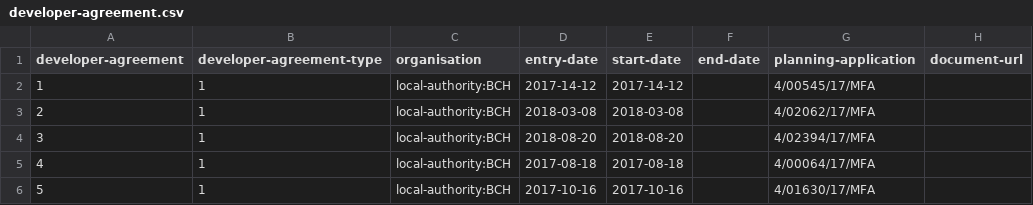
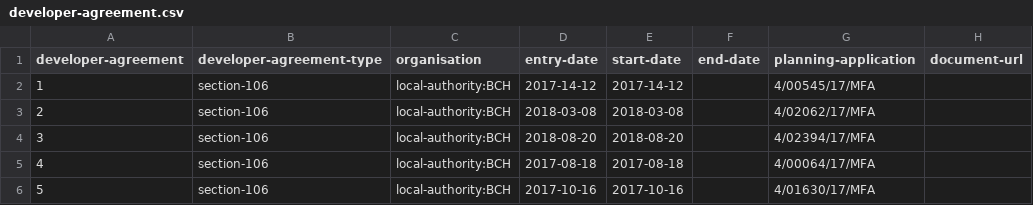
Before and after one commit to digital-land-attic/digital-land-collector, a CSV file: etc/developer-contributions/developer-agreement.csv, drawn as a sheet.

Commit message:
Fix reference to agreement type

```diff
--- a/etc/developer-contributions/developer-agreement.csv
+++ b/etc/developer-contributions/developer-agreement.csv
@@ -1,6 +1,6 @@
 developer-agreement,developer-agreement-type,organisation,entry-date,start-date,end-date,planning-application,document-url
-1,1,local-authority:BCH,2017-14-12,2017-14-12,,4/00545/17/MFA,
-2,1,local-authority:BCH,2018-03-08,2018-03-08,,4/02062/17/MFA,
-3,1,local-authority:BCH,2018-08-20,2018-08-20,,4/02394/17/MFA,
-4,1,local-authority:BCH,2017-08-18,2017-08-18,,4/00064/17/MFA,
-5,1,local-authority:BCH,2017-10-16,2017-10-16,,4/01630/17/MFA,
+1,section-106,local-authority:BCH,2017-14-12,2017-14-12,,4/00545/17/MFA,
+2,section-106,local-authority:BCH,2018-03-08,2018-03-08,,4/02062/17/MFA,
+3,section-106,local-authority:BCH,2018-08-20,2018-08-20,,4/02394/17/MFA,
+4,section-106,local-authority:BCH,2017-08-18,2017-08-18,,4/00064/17/MFA,
+5,section-106,local-authority:BCH,2017-10-16,2017-10-16,,4/01630/17/MFA,
```
